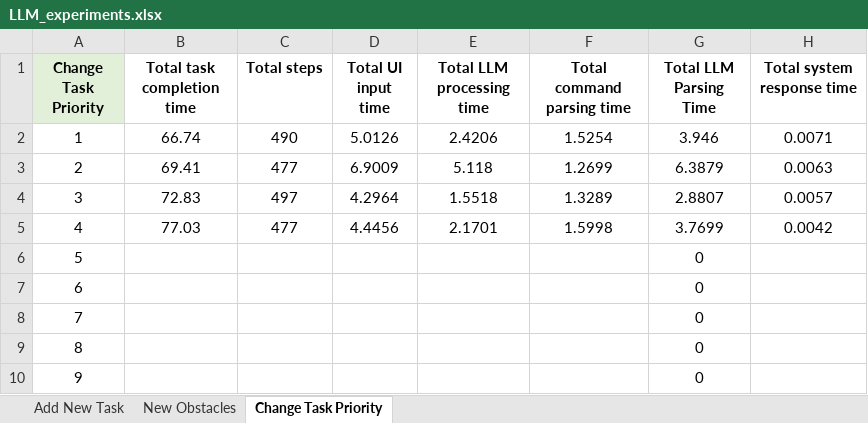
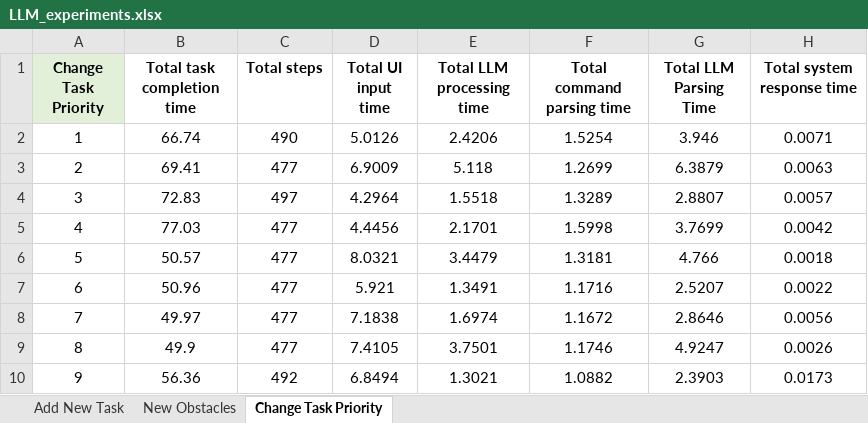
Before and after one commit to NancyLi02/OATH_Planner, an Excel workbook: lmco/ltl_automaton_planner/ltl_automaton_planner/Experiments/LLM_experiments.xlsx, sheet Change Task Priority, drawn as a sheet; only a part is shown; values as stored, in another font and other column widths than the file's, no borders; the diff covers the shown part only; the diff names each change by its address in the sheet, - before the commit and + after, or states it on an @@ line.

```diff
--- a/lmco/ltl_automaton_planner/ltl_automaton_planner/Experiments/LLM_experiments.xlsx (sheet Change Task Priority)
+++ b/lmco/ltl_automaton_planner/ltl_automaton_planner/Experiments/LLM_experiments.xlsx (sheet Change Task Priority)
-B6 (Total task completion time): (empty)
+B6 (Total task completion time): 50.57
-C6:C9 (Total steps): (empty)
+C6:C9 (Total steps): 477
-D6 (Total UI input time): (empty)
+D6 (Total UI input time): 8.0321
-E6 (Total LLM processing time): (empty)
+E6 (Total LLM processing time): 3.4479
-F6 (Total command parsing time): (empty)
+F6 (Total command parsing time): 1.3181
-G6 (Total LLM Parsing Time): 0
+G6 (Total LLM Parsing Time): 4.766
-H6 (Total system response time): (empty)
+H6 (Total system response time): 0.0018
-B7 (Total task completion time): (empty)
+B7 (Total task completion time): 50.96
-D7 (Total UI input time): (empty)
+D7 (Total UI input time): 5.921
-E7 (Total LLM processing time): (empty)
+E7 (Total LLM processing time): 1.3491
-F7 (Total command parsing time): (empty)
+F7 (Total command parsing time): 1.1716
-G7 (Total LLM Parsing Time): 0
+G7 (Total LLM Parsing Time): 2.5207
-H7 (Total system response time): (empty)
+H7 (Total system response time): 0.0022
-B8 (Total task completion time): (empty)
+B8 (Total task completion time): 49.97
-D8 (Total UI input time): (empty)
+D8 (Total UI input time): 7.1838
-E8 (Total LLM processing time): (empty)
+E8 (Total LLM processing time): 1.6974
-F8 (Total command parsing time): (empty)
+F8 (Total command parsing time): 1.1672
-G8 (Total LLM Parsing Time): 0
+G8 (Total LLM Parsing Time): 2.8646
-H8 (Total system response time): (empty)
+H8 (Total system response time): 0.0056
-B9 (Total task completion time): (empty)
+B9 (Total task completion time): 49.9
-D9 (Total UI input time): (empty)
+D9 (Total UI input time): 7.4105
-E9 (Total LLM processing time): (empty)
+E9 (Total LLM processing time): 3.7501
-F9 (Total command parsing time): (empty)
+F9 (Total command parsing time): 1.1746
-G9 (Total LLM Parsing Time): 0
+G9 (Total LLM Parsing Time): 4.9247
-H9 (Total system response time): (empty)
+H9 (Total system response time): 0.0026
-B10 (Total task completion time): (empty)
+B10 (Total task completion time): 56.36
-C10 (Total steps): (empty)
+C10 (Total steps): 492
-D10 (Total UI input time): (empty)
+D10 (Total UI input time): 6.8494
-E10 (Total LLM processing time): (empty)
+E10 (Total LLM processing time): 1.3021
-F10 (Total command parsing time): (empty)
+F10 (Total command parsing time): 1.0882
-G10 (Total LLM Parsing Time): 0
+G10 (Total LLM Parsing Time): 2.3903
-H10 (Total system response time): (empty)
+H10 (Total system response time): 0.0173
```
Also changed, not shown: 49 edited cells elsewhere in this sheet, sheet New Obstacles, sheet Add New Task, formulas that keep their value, 20 other files.
